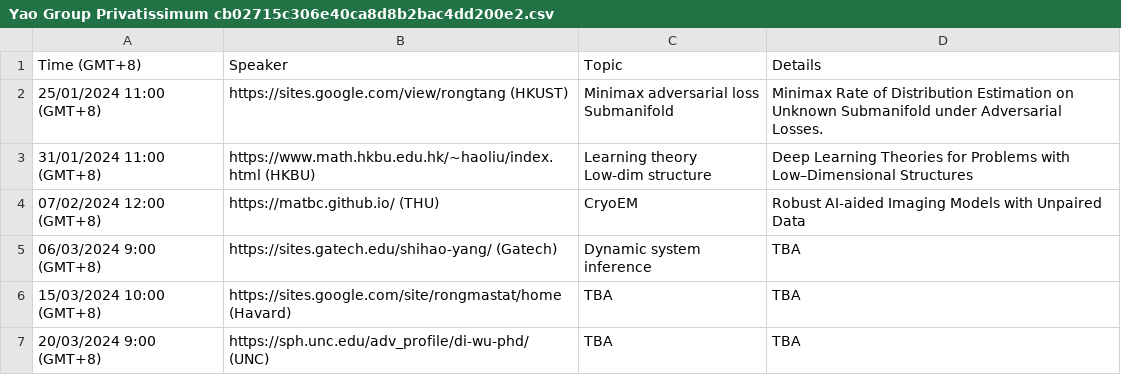
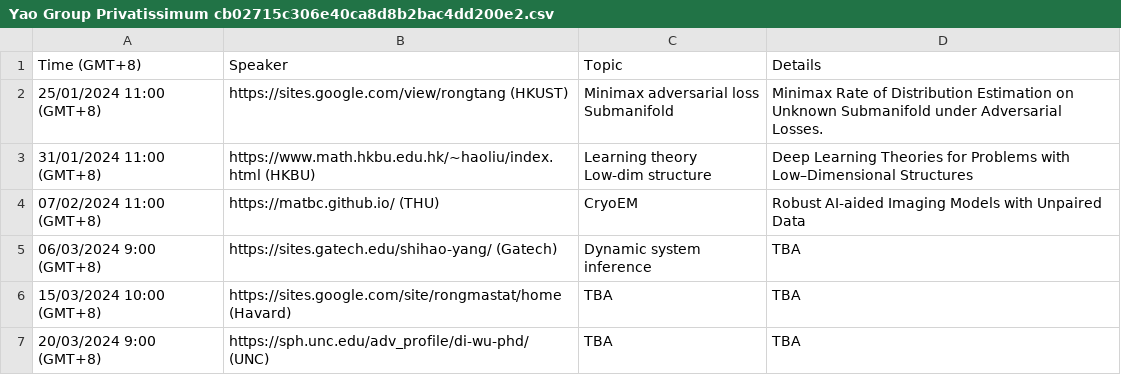
Before and after one commit to zhigang-yao/group-projects, a CSV file: docs/pri/Yao Group Privatissimum cb02715c306e40ca8d8b2bac4dd200e2.csv, drawn as a sheet.

```diff
--- a/docs/pri/Yao Group Privatissimum cb02715c306e40ca8d8b2bac4dd200e2.csv
+++ b/docs/pri/Yao Group Privatissimum cb02715c306e40ca8d8b2bac4dd200e2.csv
@@ -5,3 +5,3 @@ Submanifold",Minimax Rate of Distribution Estimation on Unknown Submanifold unde
 Low-dim structure",Deep Learning Theories for Problems with Low–Dimensional Structures
-07/02/2024 12:00 (GMT+8),https://matbc.github.io/ (THU),CryoEM,Robust AI-aided Imaging Models with Unpaired Data
+07/02/2024 11:00 (GMT+8),https://matbc.github.io/ (THU),CryoEM,Robust AI-aided Imaging Models with Unpaired Data
 06/03/2024 9:00 (GMT+8),https://sites.gatech.edu/shihao-yang/ (Gatech),Dynamic system inference,TBA
```
Also changed, not shown: 2 other files.
